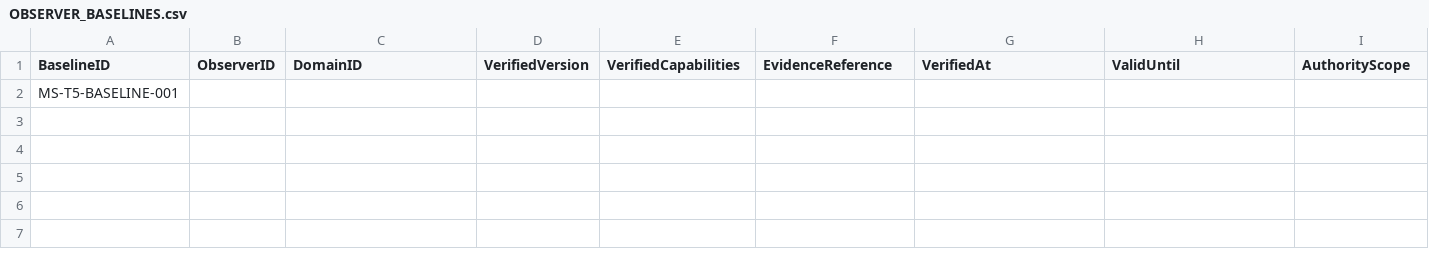
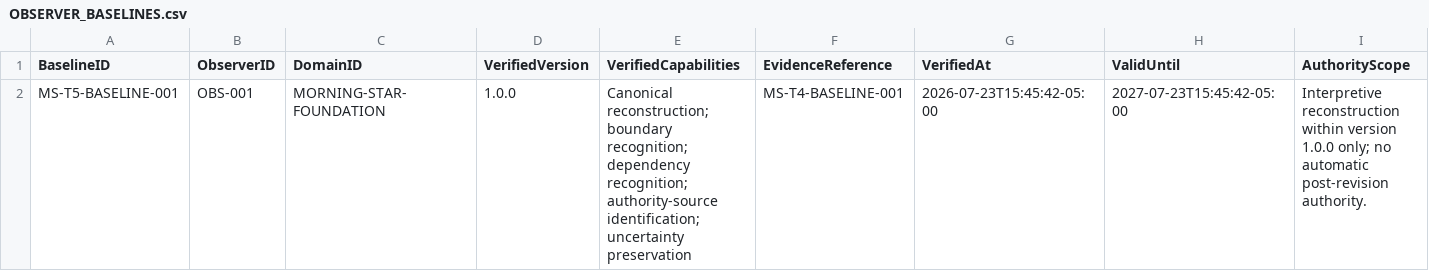
Before and after one commit to ORYNTH-systems/morning-star, a CSV file: volumes/VOLUME_I_FOUNDATION/verification/MS-T5_MATERIAL_CHANGE_REVALIDATION_TRIAL/OBSERVER_BASELINES.csv, drawn as a sheet; only a part is shown; removed rows and columns are numbered as before the commit, all else as after; rows hold the shown columns only; the diff names each change by its address in the sheet, - before the commit and + after, or states it on an @@ line.

```diff
--- a/volumes/VOLUME_I_FOUNDATION/verification/MS-T5_MATERIAL_CHANGE_REVALIDATION_TRIAL/OBSERVER_BASELINES.csv
+++ b/volumes/VOLUME_I_FOUNDATION/verification/MS-T5_MATERIAL_CHANGE_REVALIDATION_TRIAL/OBSERVER_BASELINES.csv
-row 2: MS-T5-BASELINE-001
+row 2: MS-T5-BASELINE-001 | OBS-001 | MORNING-STAR-FOUNDATION | 1.0.0 | Canonical reconstruction; boundary recognition; dependency recognition; authority-source identification; uncertainty preservation | MS-T4-BASELINE-001 | 2026-07-23T15:45:42-05:00 | 2027-07-23T15:45:42-05:00 | Interpretive reconstruction within version 1.0.0 only; no automatic post-revision authority.
```
Also changed, not shown: volumes/VOLUME_I_FOUNDATION/verification/MS-T5_MATERIAL_CHANGE_REVALIDATION_TRIAL/MATERIAL_REVISIONS.csv, volumes/VOLUME_I_FOUNDATION/verification/MS-T5_MATERIAL_CHANGE_REVALIDATION_TRIAL/POST_REVISION_RESPONSES.csv, 4 other files.
